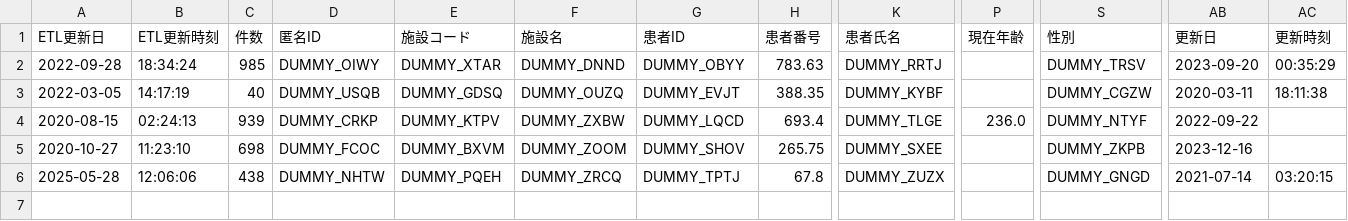
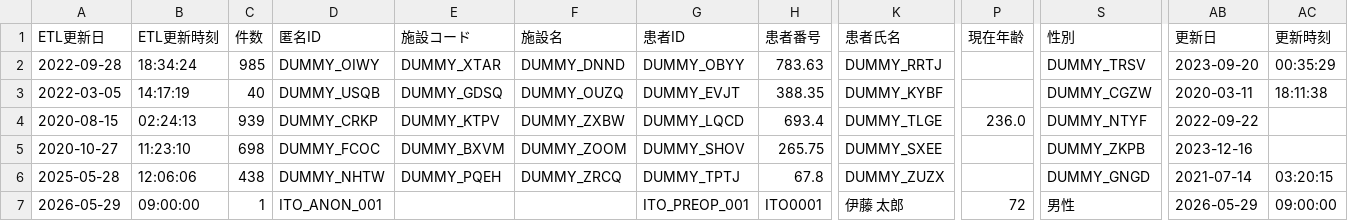
Before and after one commit to 50m-regent/interactive-ehr, a CSV file: data/dwh/患者基本.csv, drawn as a sheet; only a part is shown, gaps mark what is left out; rows hold the shown columns only; the diff names each change by its address in the sheet, - before the commit and + after, or states it on an @@ line.

```diff
--- a/data/dwh/患者基本.csv
+++ b/data/dwh/患者基本.csv
+row 7: 2026-05-29 | 09:00:00 | 1 | ITO_ANON_001 |  |  | ITO_PREOP_001 | ITO0001 | 伊藤 太郎 | 72 | 男性 | 2026-05-29 | 09:00:00
```
Also changed, not shown: data/dwh/処方.csv, data/dwh/問診票病歴.csv, 11 other files.
